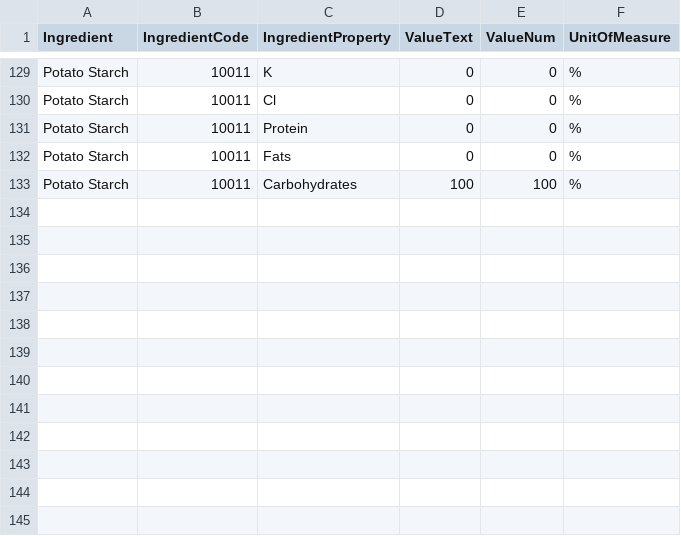
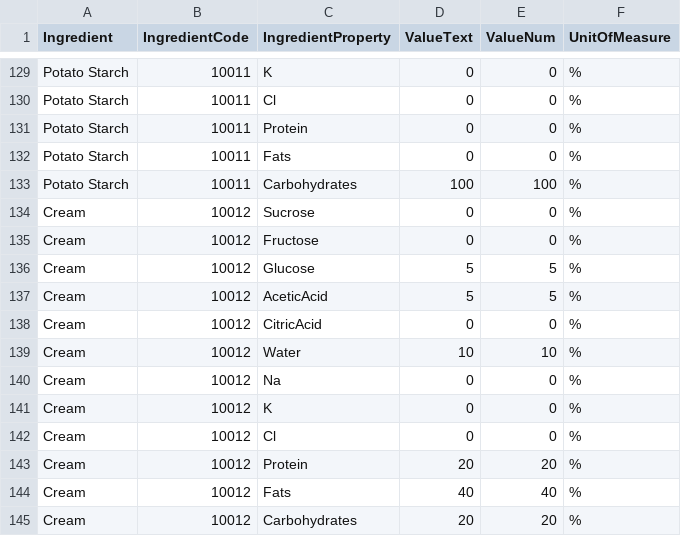
Before and after one commit to Nielesonimusso/model-sharing-platform, a CSV file: data_access_gateway/src/data/IngredientPropertyDatabase.csv, drawn as a sheet; only a part is shown, gaps mark what is left out; the diff names each change by its address in the sheet, - before the commit and + after, or states it on an @@ line.

Commit message:
- updated data source names and content for demo - fixed calibration model issue with reverse linregress parameters - fixed droplet size parameters and numpy-array creation - added droplet size to shelf life model inputs (dud for demo) - fixed model_runner on failing model runs

```diff
--- a/data_access_gateway/src/data/IngredientPropertyDatabase.csv
+++ b/data_access_gateway/src/data/IngredientPropertyDatabase.csv
+row 134: Cream | 10012 | Sucrose | 0 | 0 | %
+row 135: Cream | 10012 | Fructose | 0 | 0 | %
+row 136: Cream | 10012 | Glucose | 5 | 5 | %
+row 137: Cream | 10012 | AceticAcid | 5 | 5 | %
+row 138: Cream | 10012 | CitricAcid | 0 | 0 | %
+row 139: Cream | 10012 | Water | 10 | 10 | %
+row 140: Cream | 10012 | Na | 0 | 0 | %
+row 141: Cream | 10012 | K | 0 | 0 | %
+row 142: Cream | 10012 | Cl | 0 | 0 | %
+row 143: Cream | 10012 | Protein | 20 | 20 | %
+row 144: Cream | 10012 | Fats | 40 | 40 | %
+row 145: Cream | 10012 | Carbohydrates | 20 | 20 | %
```
Also changed, not shown: data_access_gateway/src/data/IngredientDatabase.csv, ingredient_data_service/src/data/IngredientDatabase_2021m01d20.csv, 18 other files.
